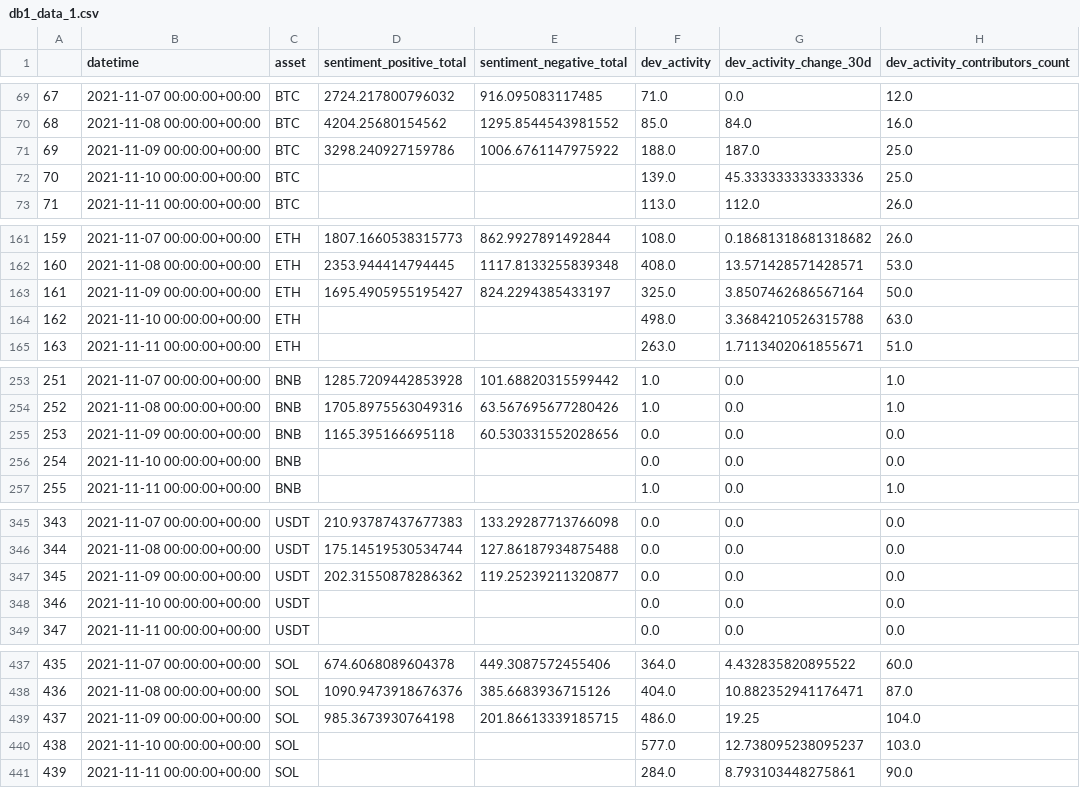
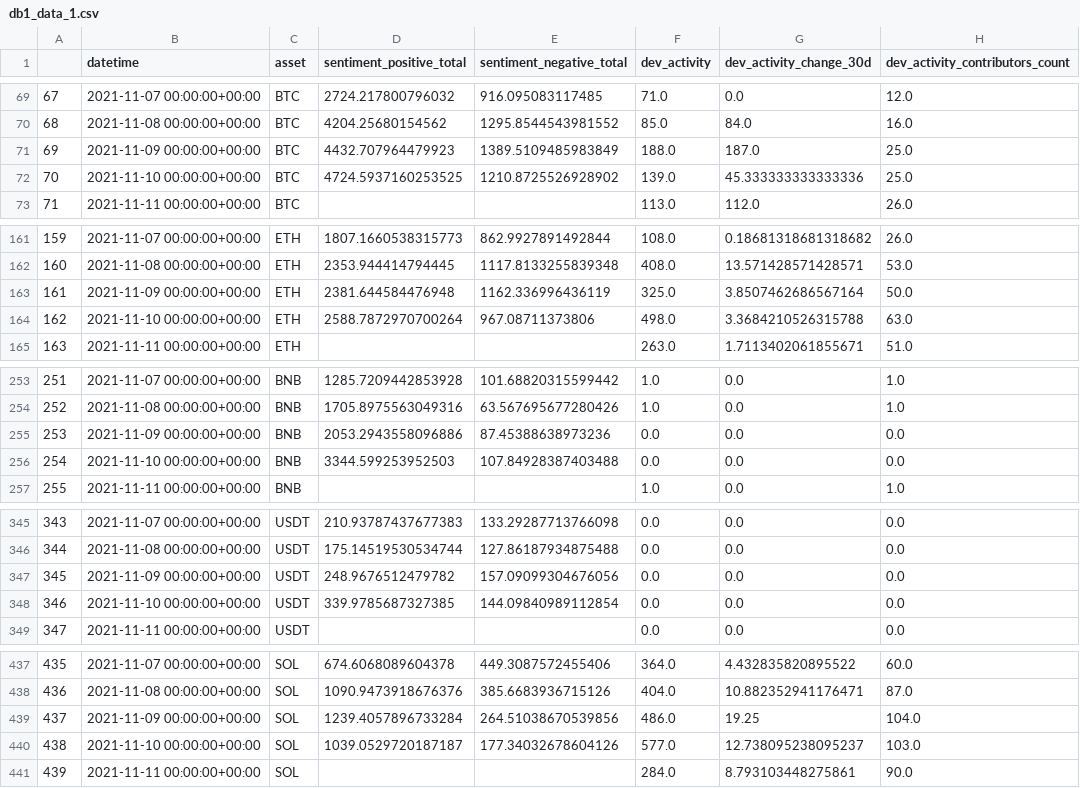
Before and after one commit to saizk/scryptool, a CSV file: data/dashboard1/db1_data_1.csv, drawn as a sheet; only a part is shown, gaps mark what is left out; the diff covers the shown part only; the diff names each change by its address in the sheet, - before the commit and + after, or states it on an @@ line.

Commit message:
FALTA ACABAR DASHBOARD 1.3

```diff
--- a/data/dashboard1/db1_data_1.csv
+++ b/data/dashboard1/db1_data_1.csv
-D71 (sentiment_positive_total): 3298.240927159786
+D71 (sentiment_positive_total): 4432.707964479923
-E71 (sentiment_negative_total): 1006.6761147975922
+E71 (sentiment_negative_total): 1389.5109485983849
-D72 (sentiment_positive_total): (empty)
+D72 (sentiment_positive_total): 4724.5937160253525
-E72 (sentiment_negative_total): (empty)
+E72 (sentiment_negative_total): 1210.8725526928902
-D163 (sentiment_positive_total): 1695.4905955195427
+D163 (sentiment_positive_total): 2381.644584476948
-E163 (sentiment_negative_total): 824.2294385433197
+E163 (sentiment_negative_total): 1162.336996436119
-D164 (sentiment_positive_total): (empty)
+D164 (sentiment_positive_total): 2588.7872970700264
-E164 (sentiment_negative_total): (empty)
+E164 (sentiment_negative_total): 967.08711373806
-D255 (sentiment_positive_total): 1165.395166695118
+D255 (sentiment_positive_total): 2053.2943558096886
-E255 (sentiment_negative_total): 60.530331552028656
+E255 (sentiment_negative_total): 87.45388638973236
-D256 (sentiment_positive_total): (empty)
+D256 (sentiment_positive_total): 3344.599253952503
-E256 (sentiment_negative_total): (empty)
+E256 (sentiment_negative_total): 107.84928387403488
-D347 (sentiment_positive_total): 202.31550878286362
+D347 (sentiment_positive_total): 248.9676512479782
-E347 (sentiment_negative_total): 119.25239211320877
+E347 (sentiment_negative_total): 157.09099304676056
-D348 (sentiment_positive_total): (empty)
+D348 (sentiment_positive_total): 339.9785687327385
-E348 (sentiment_negative_total): (empty)
+E348 (sentiment_negative_total): 144.09840989112854
-D439 (sentiment_positive_total): 985.3673930764198
+D439 (sentiment_positive_total): 1239.4057896733284
-E439 (sentiment_negative_total): 201.86613339185715
+E439 (sentiment_negative_total): 264.51038670539856
-D440 (sentiment_positive_total): (empty)
+D440 (sentiment_positive_total): 1039.0529720187187
-E440 (sentiment_negative_total): (empty)
+E440 (sentiment_negative_total): 177.34032678604126
```
Also changed, not shown: 51 edited cells elsewhere in this file, data/dashboard1/db1_data_2.csv, 2 other files.
